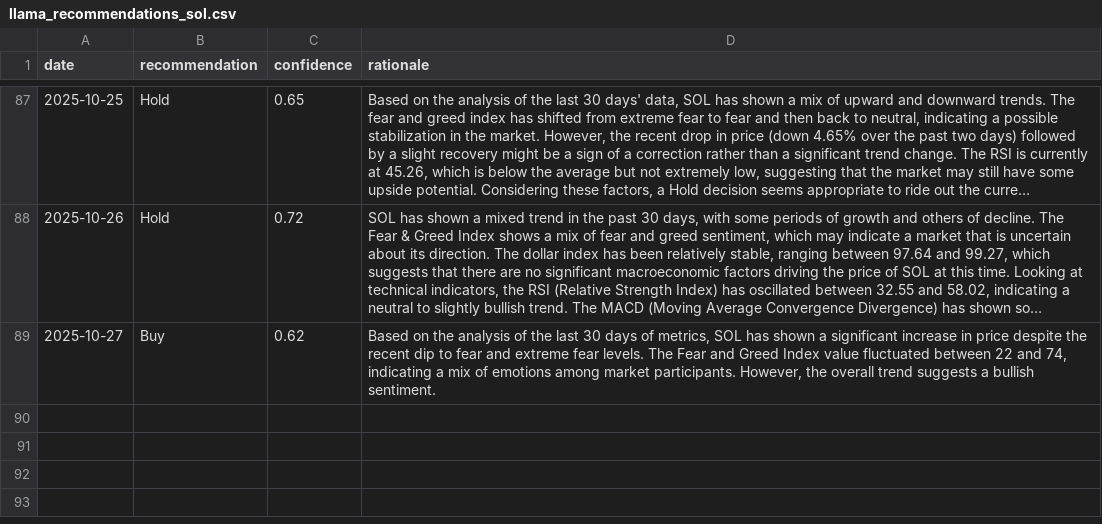
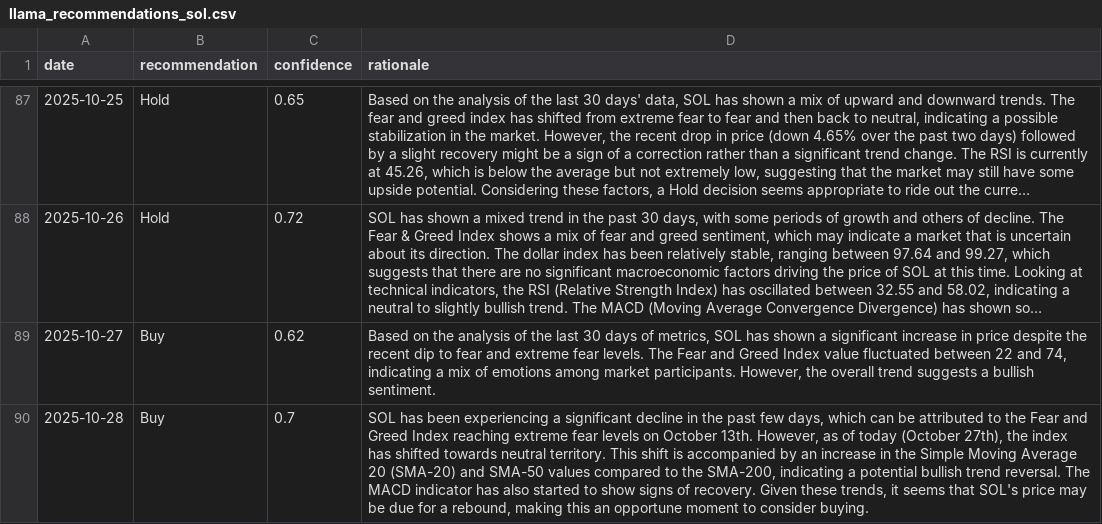
Before and after one commit to amrelsawalhi/DipSignal, a CSV file: data/llama_recommendations_sol.csv, drawn as a sheet; only a part is shown, gaps mark what is left out; long unchanged cells end in …; the diff names each change by its address in the sheet, - before the commit and + after, or states it on an @@ line.

```diff
--- a/data/llama_recommendations_sol.csv
+++ b/data/llama_recommendations_sol.csv
+row 90: 2025-10-28 | Buy | 0.7 | SOL has been experiencing a significant decline in the past few days, which can be attributed to the Fear and Greed Index reaching extreme fear levels on October 13th. However, as of today (October 27th), the index has shifted towards neutral territory. This shift is accompanied by an increase in the Simple Moving Average 20 (SMA-20) and SMA-50 values compared to the SMA-200, indicating a potential bullish trend reversal. The MACD indicator has also started to show signs of recovery. Given these trends, it seems that SOL's price may be due for a rebound, making this an opportune moment to consider buying.
```
Also changed, not shown: data/bnb_technical.csv, data/btc_technical.csv, 12 other files.
